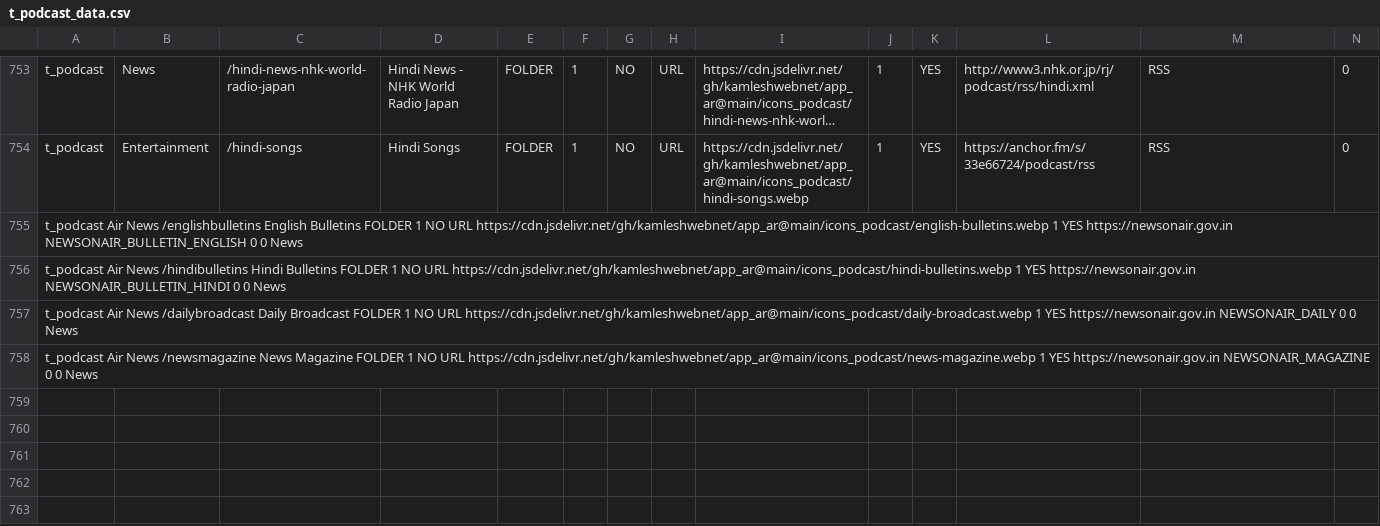
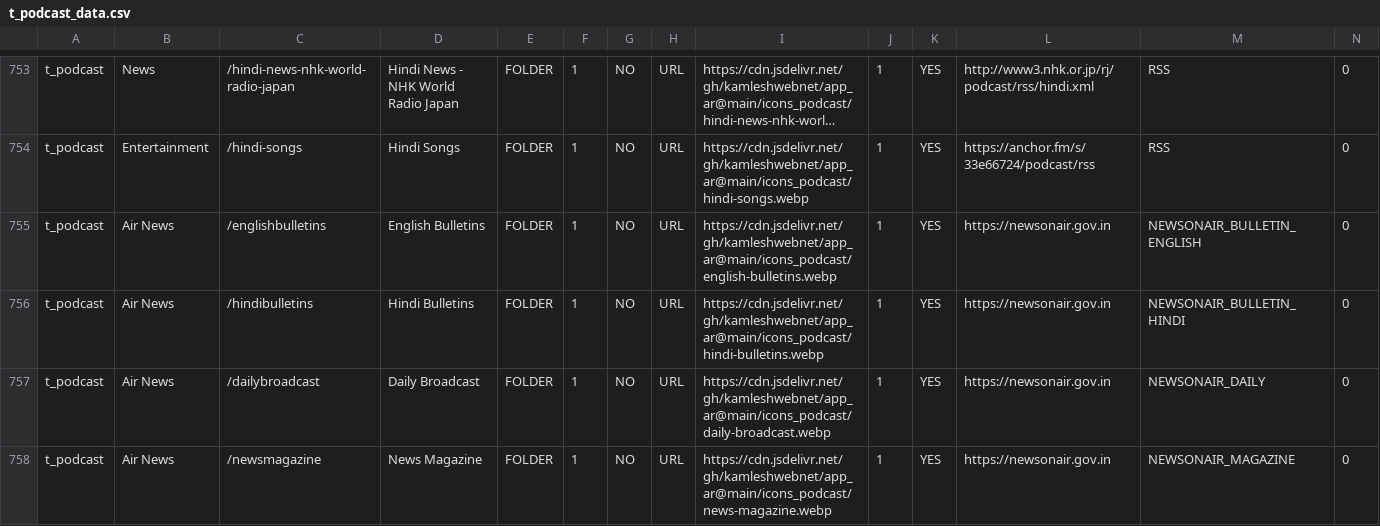
Before and after one commit to kamleshwebnet/app_ar, a CSV file: data/t_podcast_data.csv, drawn as a sheet; only a part is shown, gaps mark what is left out; long unchanged cells end in …; removed rows and columns are numbered as before the commit, all else as after; rows hold the shown columns only; the diff names each change by its address in the sheet, - before the commit and + after, or states it on an @@ line.

Commit message:
Update t_podcast_data.csv

```diff
--- a/data/t_podcast_data.csv
+++ b/data/t_podcast_data.csv
-row 755: t_podcast Air News /englishbulletins English Bulletins FOLDER 1 NO URL https://cdn.jsdelivr.net/gh/kamleshwebnet/app_ar@main/icons_podcast/english-bulletins.webp 1 YES https://newsonair.gov.in NEWSONAIR_BULLETIN_ENGLISH 0 0 News
-row 756: t_podcast Air News /hindibulletins Hindi Bulletins FOLDER 1 NO URL https://cdn.jsdelivr.net/gh/kamleshwebnet/app_ar@main/icons_podcast/hindi-bulletins.webp 1 YES https://newsonair.gov.in NEWSONAIR_BULLETIN_HINDI 0 0 News
-row 757: t_podcast Air News /dailybroadcast Daily Broadcast FOLDER 1 NO URL https://cdn.jsdelivr.net/gh/kamleshwebnet/app_ar@main/icons_podcast/daily-broadcast.webp 1 YES https://newsonair.gov.in NEWSONAIR_DAILY 0 0 News
-row 758: t_podcast Air News /newsmagazine News Magazine FOLDER 1 NO URL https://cdn.jsdelivr.net/gh/kamleshwebnet/app_ar@main/icons_podcast/news-magazine.webp 1 YES https://newsonair.gov.in NEWSONAIR_MAGAZINE 0 0 News
+row 755: t_podcast | Air News | /englishbulletins | English Bulletins | FOLDER | 1 | NO | URL | https://cdn.jsdelivr.net/gh/kamleshwebnet/app_ar@main/icons_podcast/english-bulletins.webp | 1 | YES | https://newsonair.gov.in | NEWSONAIR_BULLETIN_ENGLISH | 0
+row 756: t_podcast | Air News | /hindibulletins | Hindi Bulletins | FOLDER | 1 | NO | URL | https://cdn.jsdelivr.net/gh/kamleshwebnet/app_ar@main/icons_podcast/hindi-bulletins.webp | 1 | YES | https://newsonair.gov.in | NEWSONAIR_BULLETIN_HINDI | 0
+row 757: t_podcast | Air News | /dailybroadcast | Daily Broadcast | FOLDER | 1 | NO | URL | https://cdn.jsdelivr.net/gh/kamleshwebnet/app_ar@main/icons_podcast/daily-broadcast.webp | 1 | YES | https://newsonair.gov.in | NEWSONAIR_DAILY | 0
+row 758: t_podcast | Air News | /newsmagazine | News Magazine | FOLDER | 1 | NO | URL | https://cdn.jsdelivr.net/gh/kamleshwebnet/app_ar@main/icons_podcast/news-magazine.webp | 1 | YES | https://newsonair.gov.in | NEWSONAIR_MAGAZINE | 0
```
